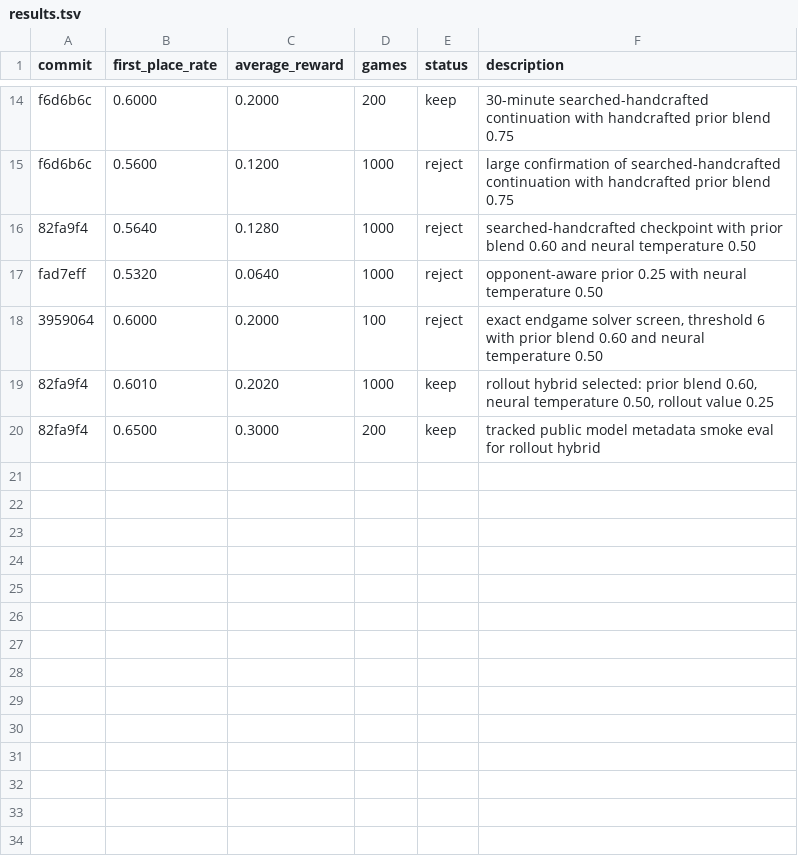
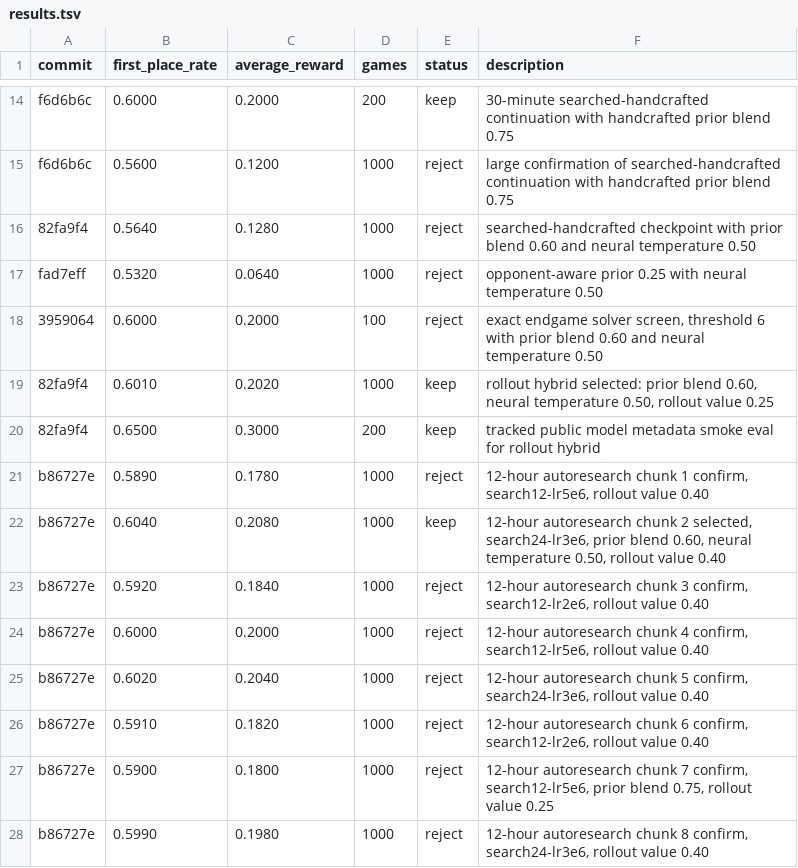
Before and after one commit to kylemcdonald/pusoy-alpha, a TSV file: results.tsv, drawn as a sheet; only a part is shown, gaps mark what is left out.

Commit message:
Record 12-hour autoresearch results

```diff
--- a/results.tsv
+++ b/results.tsv
@@ -20 +20,9 @@ fad7eff	0.5320	0.0640	1000	reject	opponent-aware prior 0.25 with neural temperat
 82fa9f4	0.6500	0.3000	200	keep	tracked public model metadata smoke eval for rollout hybrid
+b86727e	0.5890	0.1780	1000	reject	12-hour autoresearch chunk 1 confirm, search12-lr5e6, rollout value 0.40
+b86727e	0.6040	0.2080	1000	keep	12-hour autoresearch chunk 2 selected, search24-lr3e6, prior blend 0.60, neural temperature 0.50, rollout value 0.40
+b86727e	0.5920	0.1840	1000	reject	12-hour autoresearch chunk 3 confirm, search12-lr2e6, rollout value 0.40
+b86727e	0.6000	0.2000	1000	reject	12-hour autoresearch chunk 4 confirm, search12-lr5e6, rollout value 0.40
+b86727e	0.6020	0.2040	1000	reject	12-hour autoresearch chunk 5 confirm, search24-lr3e6, rollout value 0.40
+b86727e	0.5910	0.1820	1000	reject	12-hour autoresearch chunk 6 confirm, search12-lr2e6, rollout value 0.40
+b86727e	0.5900	0.1800	1000	reject	12-hour autoresearch chunk 7 confirm, search12-lr5e6, prior blend 0.75, rollout value 0.25
+b86727e	0.5990	0.1980	1000	reject	12-hour autoresearch chunk 8 confirm, search24-lr3e6, rollout value 0.40
```
Also changed, not shown: 2 other files.
